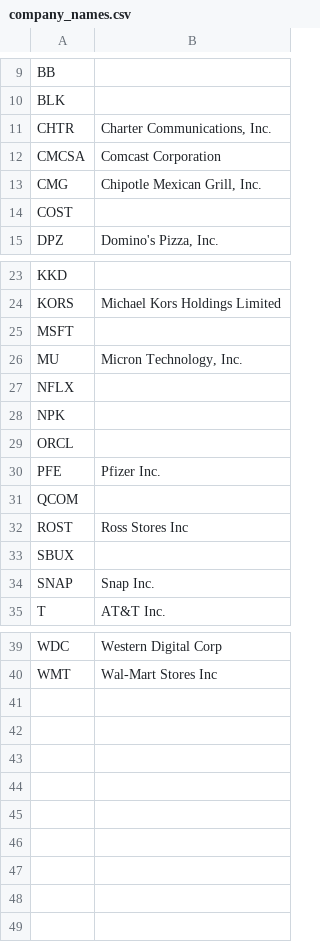
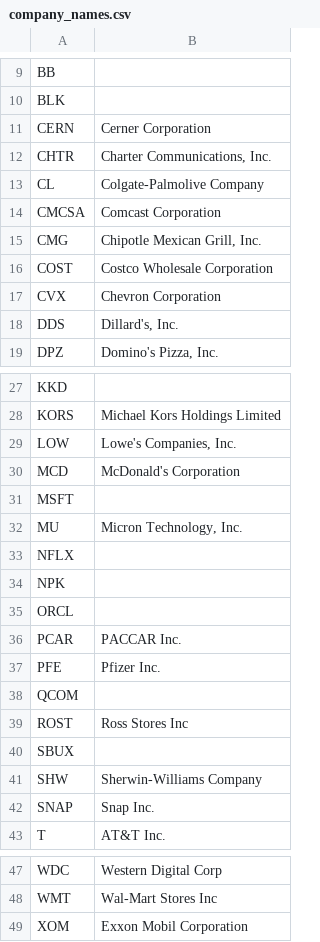
Before and after one commit to KamarajuKusumanchi/market_data, a CSV file: company_details/company_names.csv, drawn as a sheet; only a part is shown, gaps mark what is left out.

Commit message:
Add stuff

```diff
--- a/company_details/company_names.csv
+++ b/company_details/company_names.csv
@@ -10,6 +10,10 @@ BB,
 BLK,
+CERN, Cerner Corporation
 CHTR, "Charter Communications, Inc."
+CL, Colgate-Palmolive Company
 CMCSA, Comcast Corporation
 CMG, "Chipotle Mexican Grill, Inc."
-COST,
+COST, Costco Wholesale Corporation
+CVX, Chevron Corporation
+DDS, "Dillard's, Inc."
 DPZ, "Domino's Pizza, Inc."
@@ -24,2 +28,4 @@ KKD,
 KORS, Michael Kors Holdings Limited
+LOW, "Lowe's Companies, Inc."
+MCD, "McDonald's Corporation"
 MSFT,
@@ -29,2 +35,3 @@ NPK,
 ORCL,
+PCAR, "PACCAR Inc."
 PFE, Pfizer Inc.
@@ -33,2 +40,3 @@ ROST, Ross Stores Inc
 SBUX,
+SHW, Sherwin-Williams Company
 SNAP, Snap Inc.
@@ -40 +48,2 @@ WDC, Western Digital Corp
 WMT, "Wal-Mart Stores Inc"
+XOM, Exxon Mobil Corporation
```
